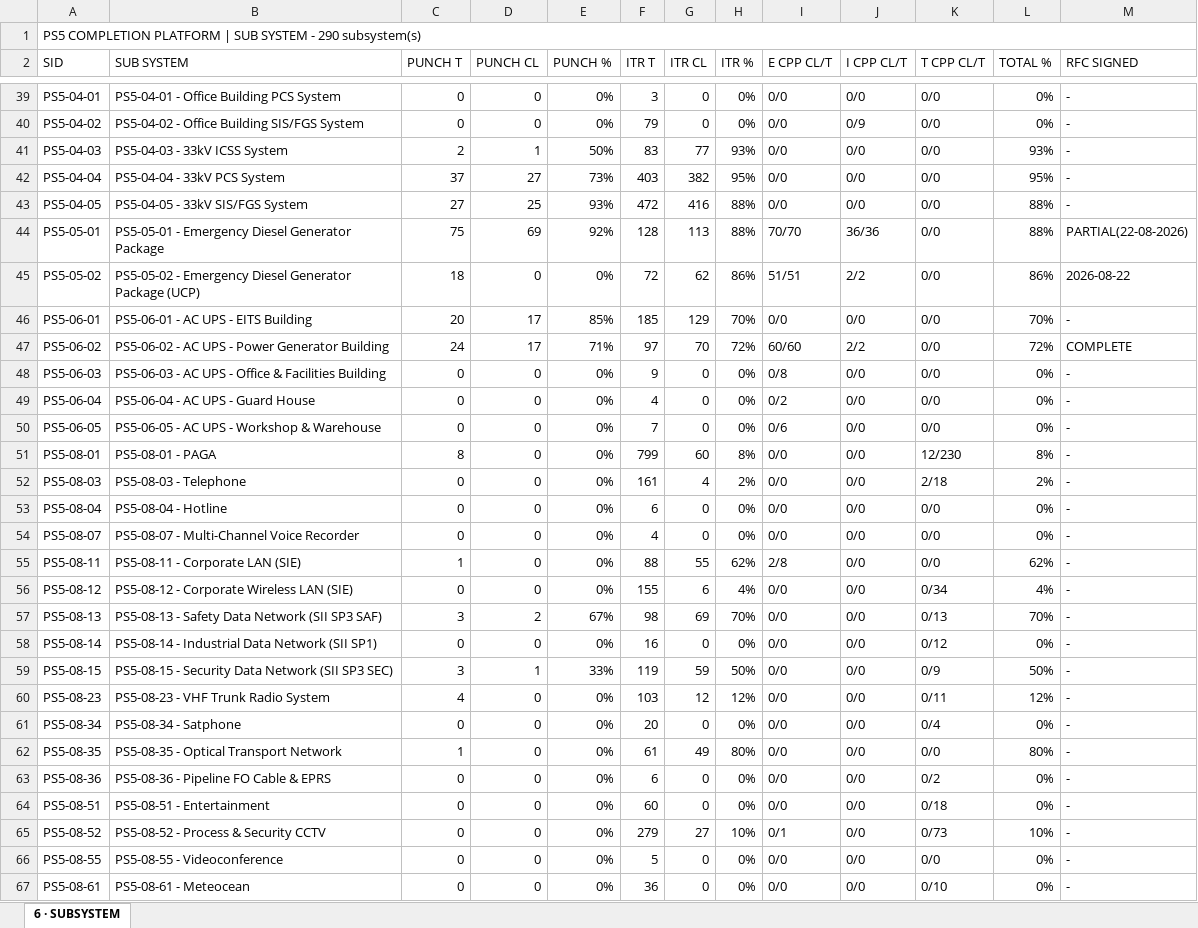
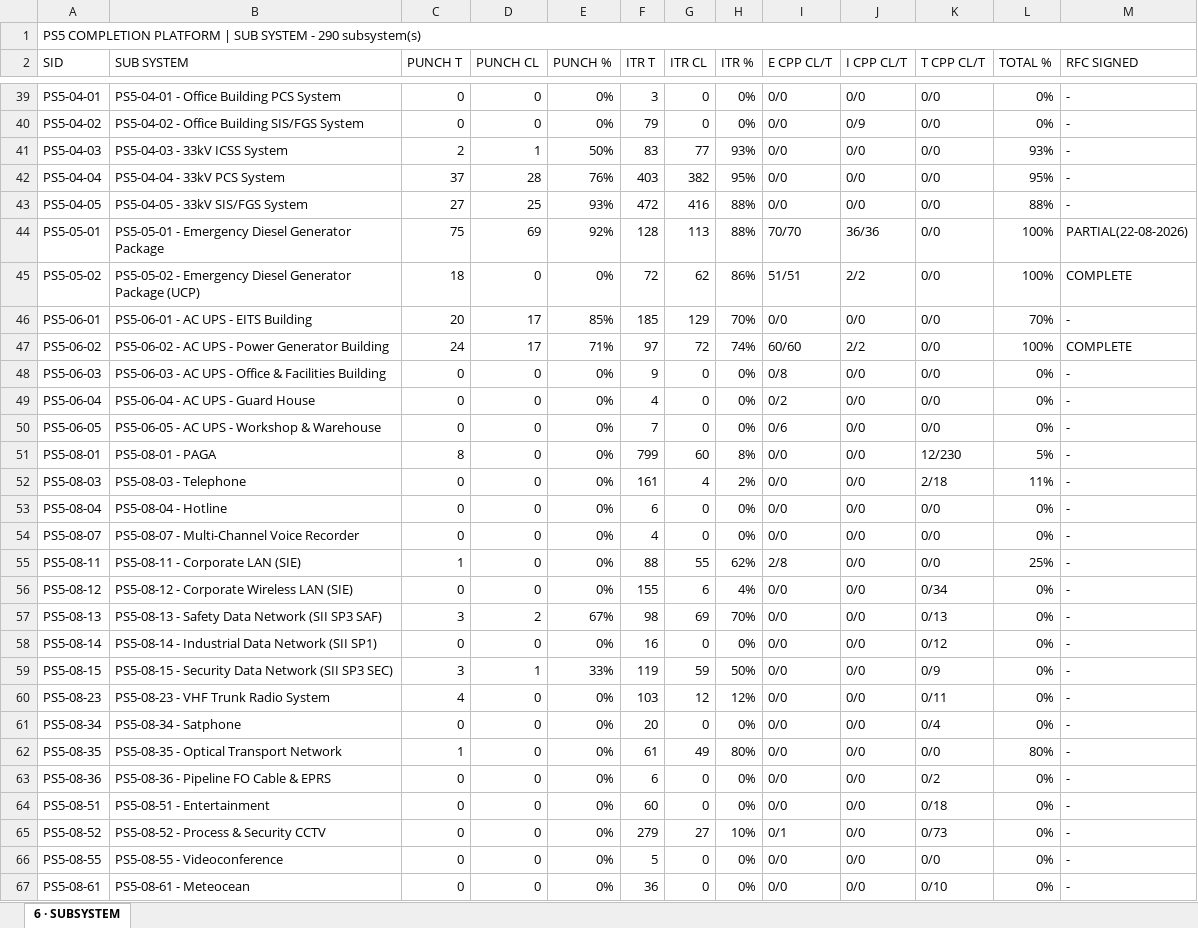
Before and after one commit to Mohamedgawad1/COMPLETION-PROGRESS---KENTPLC, an Excel workbook: EXCEL/6 - SUBSYSTEM.xlsx, sheet 6 · SUBSYSTEM, drawn as a sheet; only a part is shown, gaps mark what is left out; values as stored, in another font and other column widths than the file's, no cell formats; the diff covers the shown part only; the diff names each change by its address in the sheet, - before the commit and + after, or states it on an @@ line.

```diff
--- a/EXCEL/6 - SUBSYSTEM.xlsx (sheet 6 · SUBSYSTEM)
+++ b/EXCEL/6 - SUBSYSTEM.xlsx (sheet 6 · SUBSYSTEM)
-D42 (PUNCH CL): 27
+D42 (PUNCH CL): 28
-E42 (PUNCH %): 73%
+E42 (PUNCH %): 76%
-L44 (TOTAL %): 88%
+L44 (TOTAL %): 100%
-L45 (TOTAL %): 86%
+L45 (TOTAL %): 100%
-M45 (RFC SIGNED): 2026-08-22
+M45 (RFC SIGNED): COMPLETE
-G47 (ITR CL): 70
+G47 (ITR CL): 72
-H47 (ITR %): 72%
+H47 (ITR %): 74%
-L47 (TOTAL %): 72%
+L47 (TOTAL %): 100%
-L51 (TOTAL %): 8%
+L51 (TOTAL %): 5%
-L52 (TOTAL %): 2%
+L52 (TOTAL %): 11%
-L55 (TOTAL %): 62%
+L55 (TOTAL %): 25%
-L56 (TOTAL %): 4%
+L56 (TOTAL %): 0%
-L57 (TOTAL %): 70%
+L57 (TOTAL %): 0%
-L59 (TOTAL %): 50%
+L59 (TOTAL %): 0%
-L60 (TOTAL %): 12%
+L60 (TOTAL %): 0%
-L65 (TOTAL %): 10%
+L65 (TOTAL %): 0%
```
Also changed, not shown: 338 edited cells elsewhere in this sheet, cell formats, EXCEL/2 - RFC PROGRESS.xlsx, EXCEL/3 - BLOCKING-REMARKS.xlsx, 8 other files.
